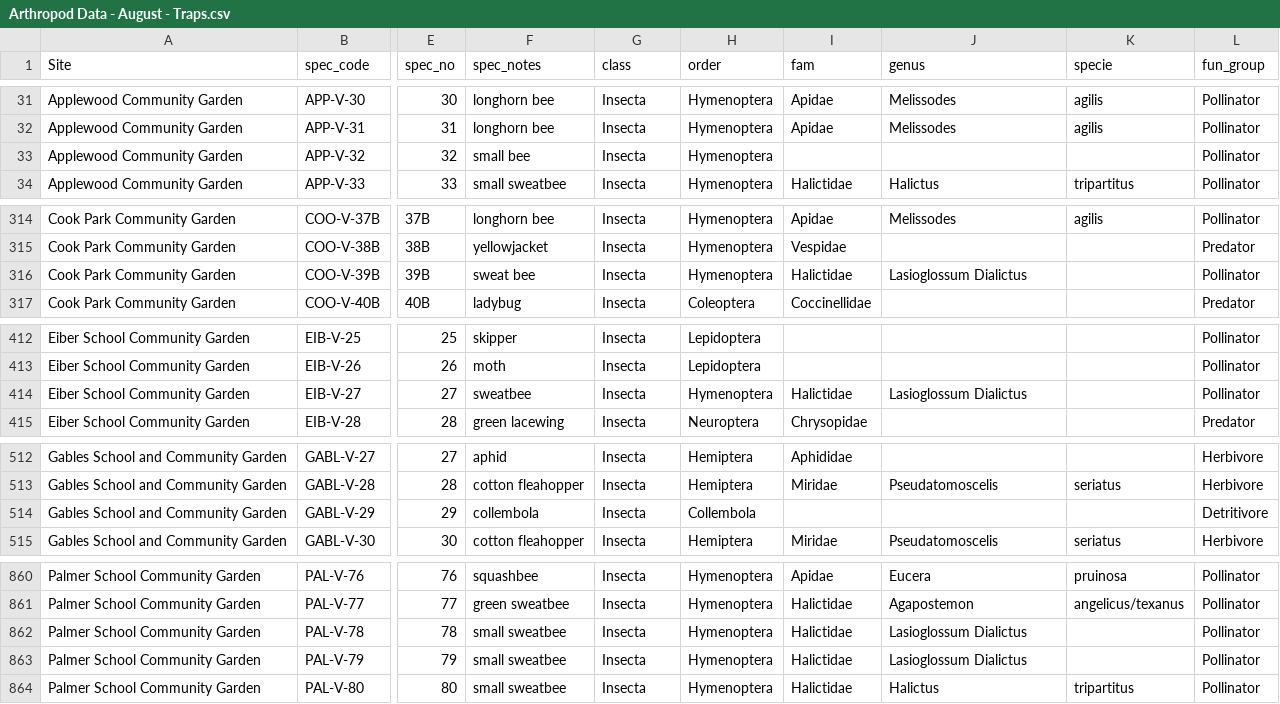
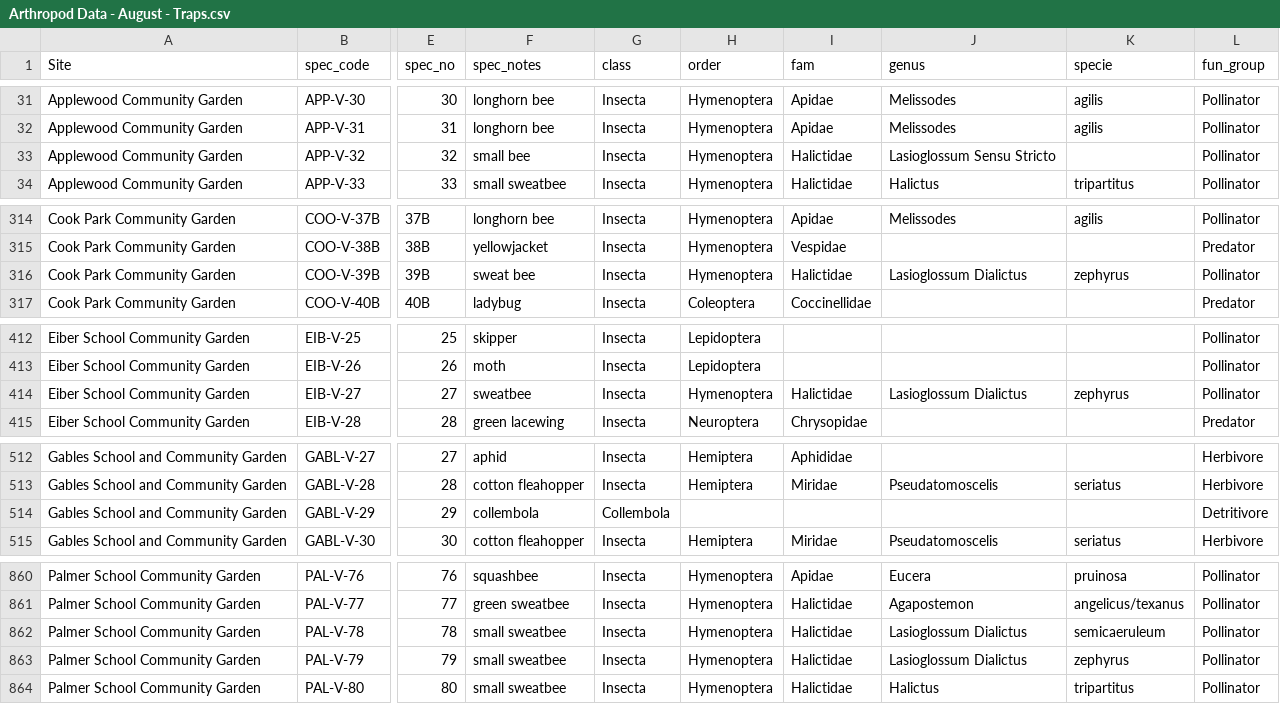
Before and after one commit to asiakaiser/dug-research, a CSV file: data/Arthropod Data - August - Traps.csv, drawn as a sheet; only a part is shown, gaps mark what is left out; the diff covers the shown part only; the diff names each change by its address in the sheet, - before the commit and + after, or states it on an @@ line.

```diff
--- a/data/Arthropod Data - August - Traps.csv
+++ b/data/Arthropod Data - August - Traps.csv
-I33 (fam): (empty)
+I33 (fam): Halictidae
-J33 (genus): (empty)
+J33 (genus): Lasioglossum Sensu Stricto
-K316 (specie): (empty)
+K316 (specie): zephyrus
-K414 (specie): (empty)
+K414 (specie): zephyrus
-G514 (class): Insecta
+G514 (class): Collembola
-H514 (order): Collembola
+H514 (order): (empty)
-K862 (specie): (empty)
+K862 (specie): semicaeruleum
-K863 (specie): (empty)
+K863 (specie): zephyrus
```
Also changed, not shown: 24 edited cells elsewhere in this file, data/Arthropod Data - July - Traps.csv, data/Arthropod Data - June - Traps.csv, 45 other files.
